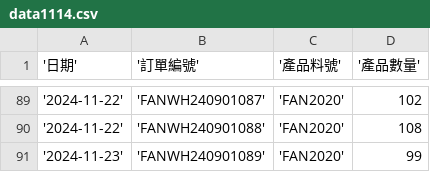
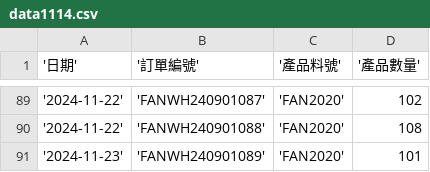
Before and after one commit to raykuo7/AI_course, a CSV file: data1114.csv, drawn as a sheet; only a part is shown, gaps mark what is left out.

Commit message:
11141700

```diff
--- a/data1114.csv
+++ b/data1114.csv
@@ -90,2 +90,2 @@
 '2024-11-22','FANWH240901088','FAN2020',108
-'2024-11-23','FANWH240901089','FAN2020',99
+'2024-11-23','FANWH240901089','FAN2020',101
```
